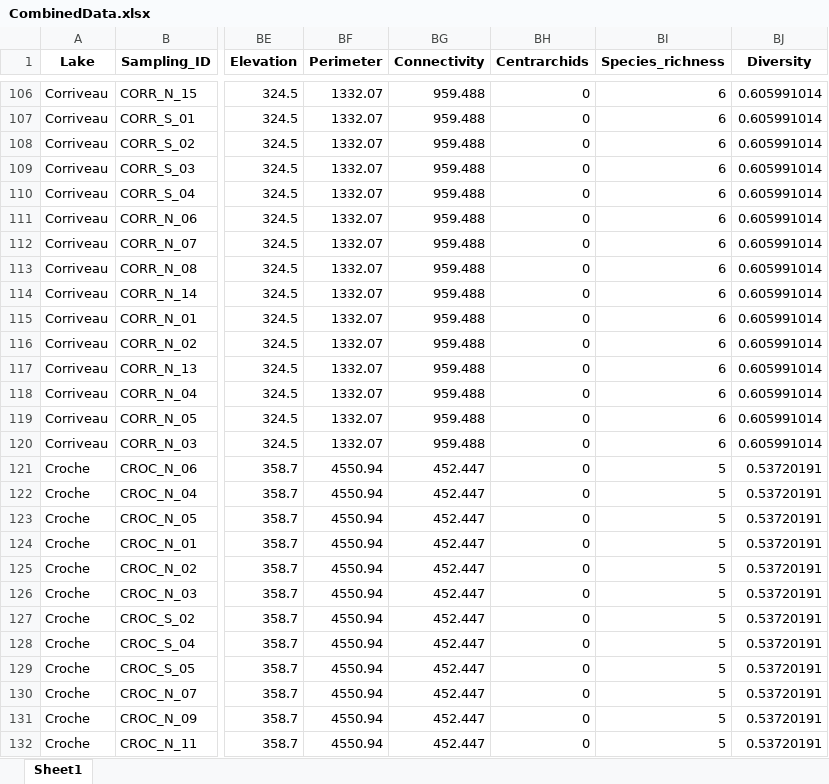
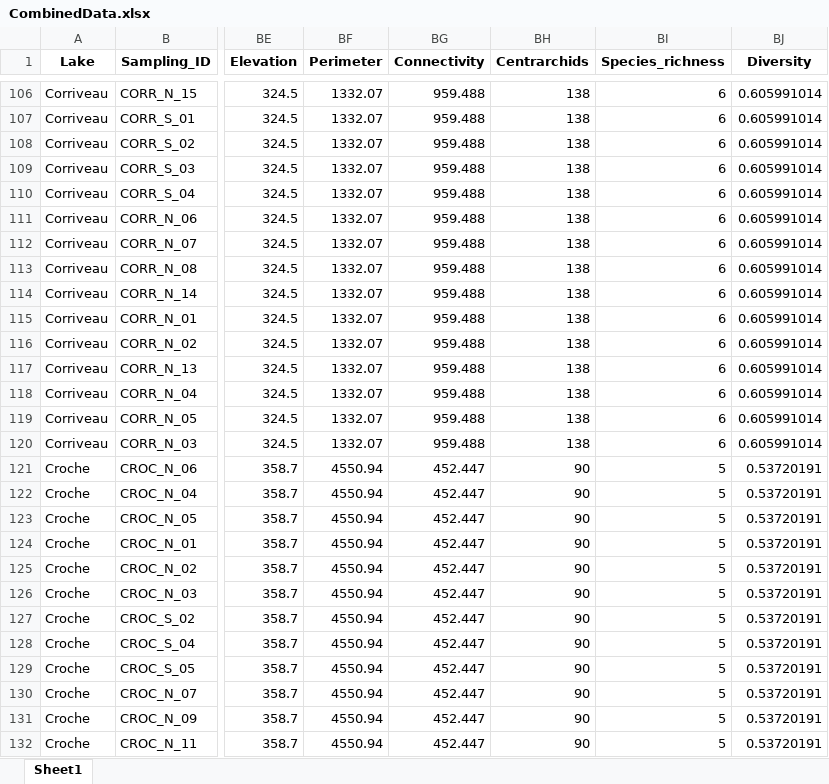
Before and after one commit to julianechat/ParaSpace, an Excel workbook: output/CombinedData.xlsx, sheet Sheet1, drawn as a sheet; only a part is shown, gaps mark what is left out; values as stored, in another font and other column widths than the file's, no borders; the diff covers the shown part only; the diff names each change by its address in the sheet, - before the commit and + after, or states it on an @@ line.

```diff
--- a/output/CombinedData.xlsx (sheet Sheet1)
+++ b/output/CombinedData.xlsx (sheet Sheet1)
-BH106:BH120 (Centrarchids): 0
+BH106:BH120 (Centrarchids): 138
-BH121:BH132 (Centrarchids): 0
+BH121:BH132 (Centrarchids): 90
```
Also changed, not shown: 1 added row, 1 removed row and 318 edited cells elsewhere in this sheet, data/Fishing_RawData.xlsx, output/Fishing_LongData.xlsx, 27 other files.
